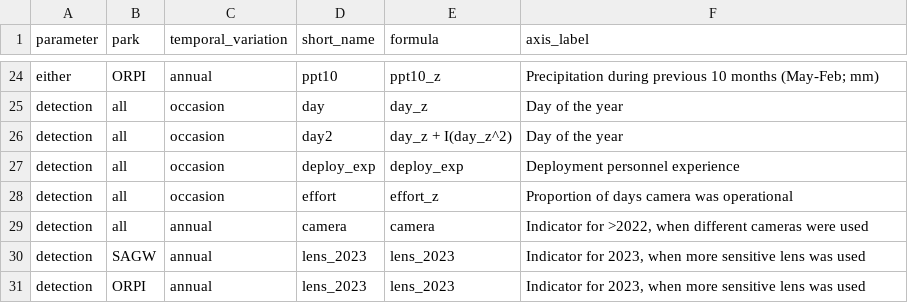
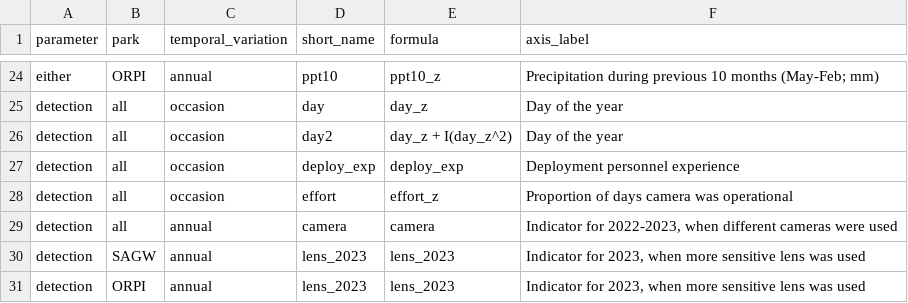
Before and after one commit to ezylstra/SWParks_Mammal_Occupancy, a CSV file: data/covariates/covariates-MS.csv, drawn as a sheet; only a part is shown, gaps mark what is left out.

Commit message:
Alter description of camera covariate

```diff
--- a/data/covariates/covariates-MS.csv
+++ b/data/covariates/covariates-MS.csv
@@ -28,3 +28,3 @@ detection,all,occasion,deploy_exp,deploy_exp,Deployment personnel experience
 detection,all,occasion,effort,effort_z,Proportion of days camera was operational
-detection,all,annual,camera,camera,"Indicator for >2022, when different cameras were used"
+detection,all,annual,camera,camera,"Indicator for 2022-2023, when different cameras were used"
 detection,SAGW,annual,lens_2023,lens_2023,"Indicator for 2023, when more sensitive lens was used"
```
